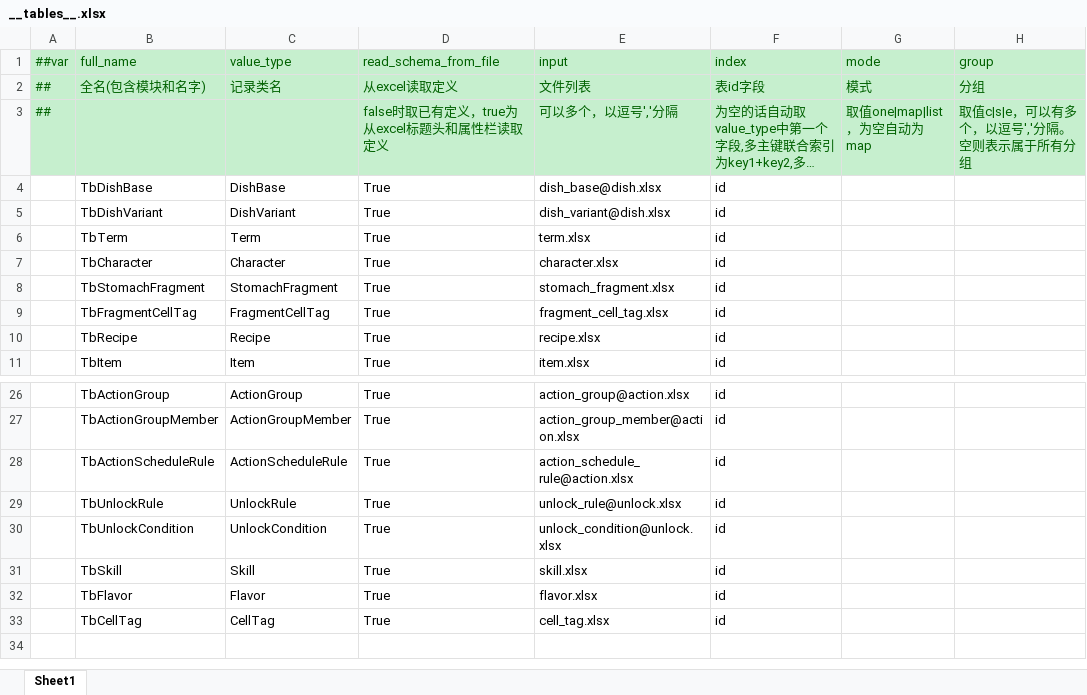
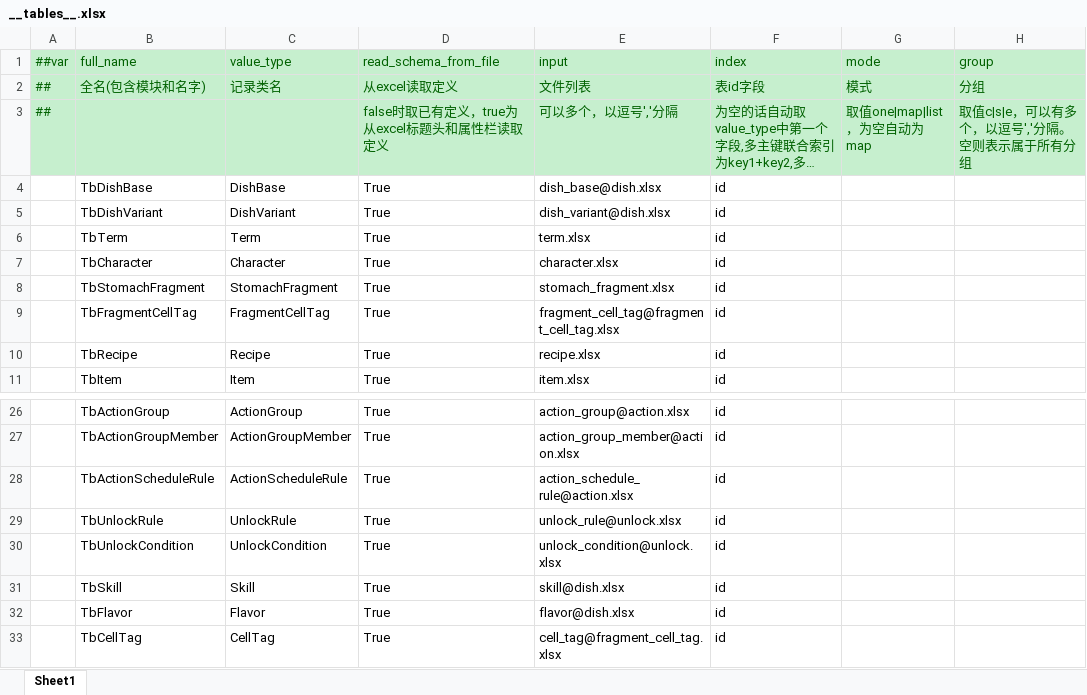
Before and after one commit to 2563495284/gourmetproject, an Excel workbook: GourmetProject/GameConfig/Datas/__tables__.xlsx, sheet Sheet1, drawn as a sheet; only a part is shown, gaps mark what is left out; long unchanged cells end in …; values as stored, in another font and other column widths than the file's, no borders; the diff names each change by its address in the sheet, - before the commit and + after, or states it on an @@ line.

```diff
--- a/GourmetProject/GameConfig/Datas/__tables__.xlsx (sheet Sheet1)
+++ b/GourmetProject/GameConfig/Datas/__tables__.xlsx (sheet Sheet1)
-E9 (input): fragment_cell_tag.xlsx
+E9 (input): fragment_cell_tag@fragment_cell_tag.xlsx
-E31 (input): skill.xlsx
+E31 (input): skill@dish.xlsx
-E32 (input): flavor.xlsx
+E32 (input): flavor@dish.xlsx
-E33 (input): cell_tag.xlsx
+E33 (input): cell_tag@fragment_cell_tag.xlsx
```
Also changed, not shown: GourmetProject/GameConfig/Datas/dish.xlsx, GourmetProject/GameConfig/Datas/fragment_cell_tag.xlsx, 16 other files.
